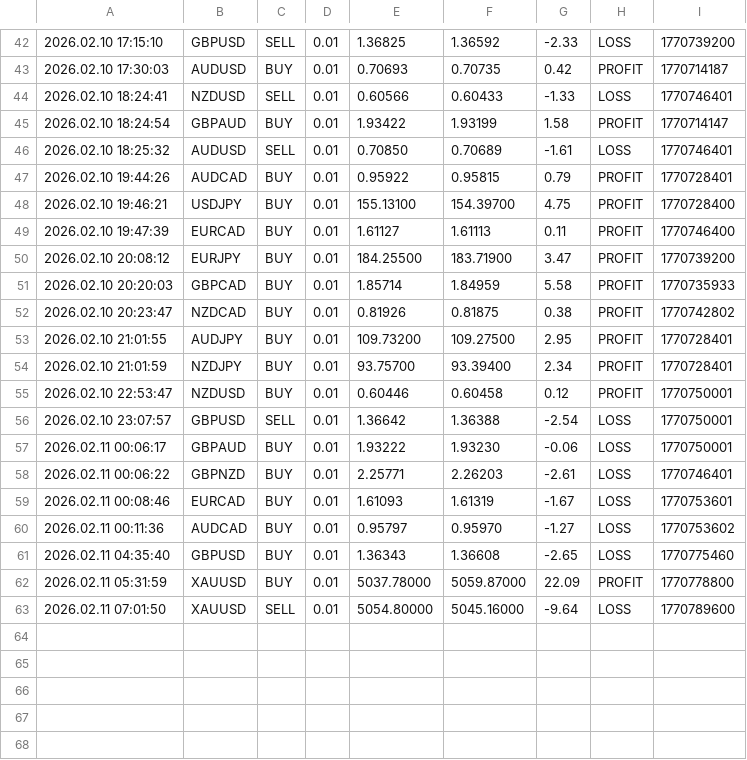
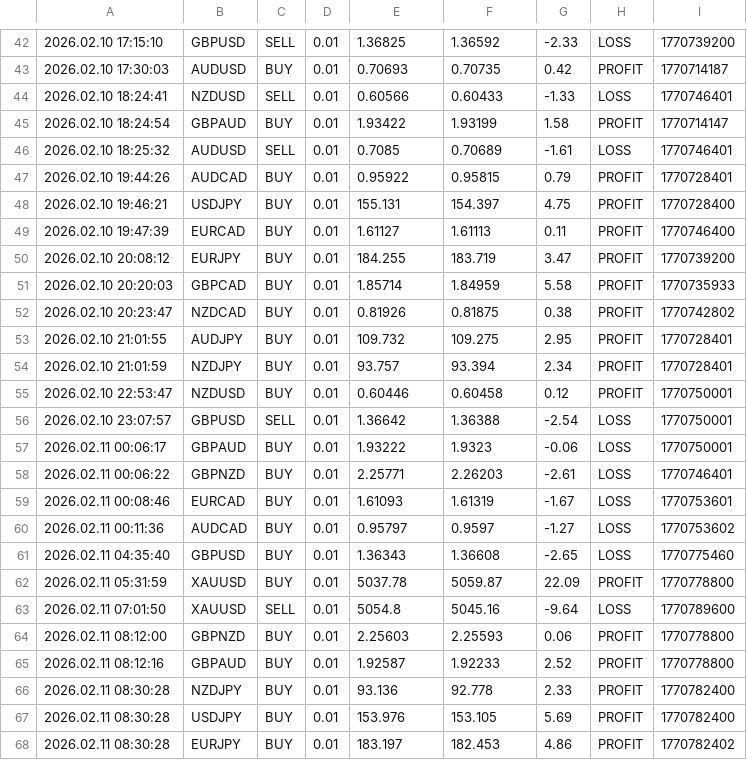
Before and after one commit to Monte-Ntuli/Sentinal-Dashboard, a CSV file: BEAN_TradeCloseLog.csv, drawn as a sheet; only a part is shown, gaps mark what is left out; the diff covers the shown part only.

Commit message:
Hourly Update: 2026/02/11  8:32:32,31

```diff
--- a/BEAN_TradeCloseLog.csv
+++ b/BEAN_TradeCloseLog.csv
@@ -45,19 +45,24 @@
 2026.02.10 18:24:54,GBPAUD,BUY,0.01,1.93422,1.93199,1.58,PROFIT,1770714147
-2026.02.10 18:25:32,AUDUSD,SELL,0.01,0.70850,0.70689,-1.61,LOSS,1770746401
+2026.02.10 18:25:32,AUDUSD,SELL,0.01,0.7085,0.70689,-1.61,LOSS,1770746401
 2026.02.10 19:44:26,AUDCAD,BUY,0.01,0.95922,0.95815,0.79,PROFIT,1770728401
-2026.02.10 19:46:21,USDJPY,BUY,0.01,155.13100,154.39700,4.75,PROFIT,1770728400
+2026.02.10 19:46:21,USDJPY,BUY,0.01,155.131,154.397,4.75,PROFIT,1770728400
 2026.02.10 19:47:39,EURCAD,BUY,0.01,1.61127,1.61113,0.11,PROFIT,1770746400
-2026.02.10 20:08:12,EURJPY,BUY,0.01,184.25500,183.71900,3.47,PROFIT,1770739200
+2026.02.10 20:08:12,EURJPY,BUY,0.01,184.255,183.719,3.47,PROFIT,1770739200
 2026.02.10 20:20:03,GBPCAD,BUY,0.01,1.85714,1.84959,5.58,PROFIT,1770735933
 2026.02.10 20:23:47,NZDCAD,BUY,0.01,0.81926,0.81875,0.38,PROFIT,1770742802
-2026.02.10 21:01:55,AUDJPY,BUY,0.01,109.73200,109.27500,2.95,PROFIT,1770728401
-2026.02.10 21:01:59,NZDJPY,BUY,0.01,93.75700,93.39400,2.34,PROFIT,1770728401
+2026.02.10 21:01:55,AUDJPY,BUY,0.01,109.732,109.275,2.95,PROFIT,1770728401
+2026.02.10 21:01:59,NZDJPY,BUY,0.01,93.757,93.394,2.34,PROFIT,1770728401
 2026.02.10 22:53:47,NZDUSD,BUY,0.01,0.60446,0.60458,0.12,PROFIT,1770750001
 2026.02.10 23:07:57,GBPUSD,SELL,0.01,1.36642,1.36388,-2.54,LOSS,1770750001
-2026.02.11 00:06:17,GBPAUD,BUY,0.01,1.93222,1.93230,-0.06,LOSS,1770750001
+2026.02.11 00:06:17,GBPAUD,BUY,0.01,1.93222,1.9323,-0.06,LOSS,1770750001
 2026.02.11 00:06:22,GBPNZD,BUY,0.01,2.25771,2.26203,-2.61,LOSS,1770746401
 2026.02.11 00:08:46,EURCAD,BUY,0.01,1.61093,1.61319,-1.67,LOSS,1770753601
-2026.02.11 00:11:36,AUDCAD,BUY,0.01,0.95797,0.95970,-1.27,LOSS,1770753602
+2026.02.11 00:11:36,AUDCAD,BUY,0.01,0.95797,0.9597,-1.27,LOSS,1770753602
 2026.02.11 04:35:40,GBPUSD,BUY,0.01,1.36343,1.36608,-2.65,LOSS,1770775460
-2026.02.11 05:31:59,XAUUSD,BUY,0.01,5037.78000,5059.87000,22.09,PROFIT,1770778800
-2026.02.11 07:01:50,XAUUSD,SELL,0.01,5054.80000,5045.16000,-9.64,LOSS,1770789600
+2026.02.11 05:31:59,XAUUSD,BUY,0.01,5037.78,5059.87,22.09,PROFIT,1770778800
+2026.02.11 07:01:50,XAUUSD,SELL,0.01,5054.8,5045.16,-9.64,LOSS,1770789600
+2026.02.11 08:12:00,GBPNZD,BUY,0.01,2.25603,2.25593,0.06,PROFIT,1770778800
+2026.02.11 08:12:16,GBPAUD,BUY,0.01,1.92587,1.92233,2.52,PROFIT,1770778800
+2026.02.11 08:30:28,NZDJPY,BUY,0.01,93.136,92.778,2.33,PROFIT,1770782400
+2026.02.11 08:30:28,USDJPY,BUY,0.01,153.976,153.105,5.69,PROFIT,1770782400
+2026.02.11 08:30:28,EURJPY,BUY,0.01,183.197,182.453,4.86,PROFIT,1770782402
```
Also changed, not shown: 40 edited cells elsewhere in this file.
